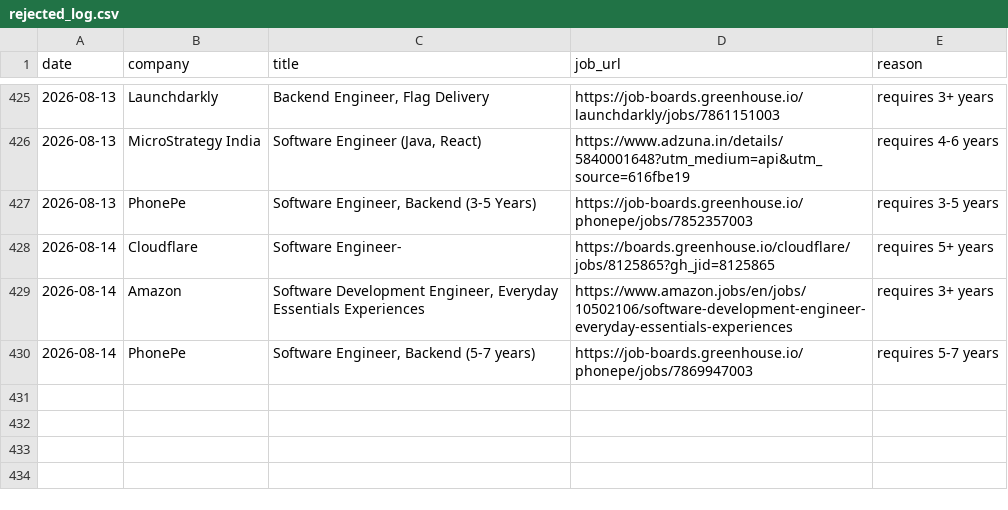
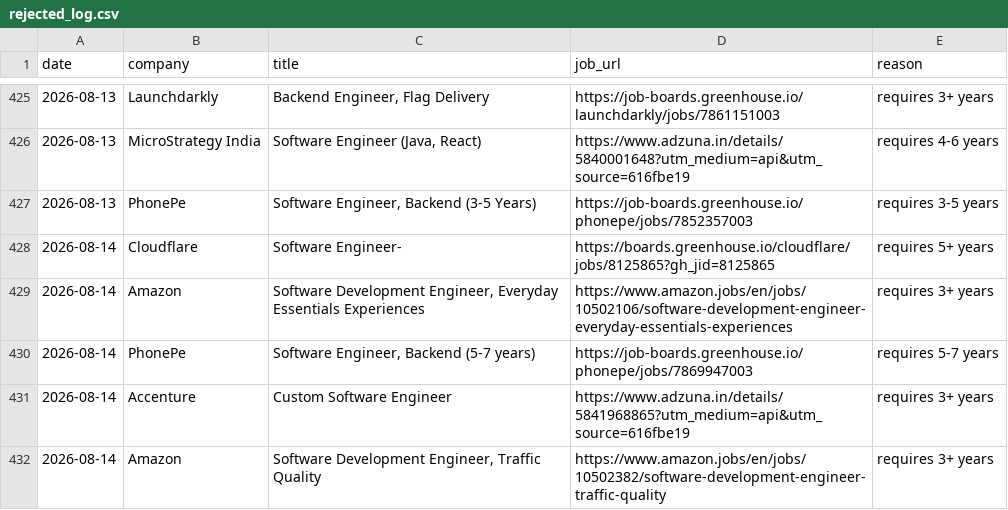
Before and after one commit to gopalverma416/jobhunt-autopilot, a CSV file: rejected_log.csv, drawn as a sheet; only a part is shown, gaps mark what is left out.

```diff
--- a/rejected_log.csv
+++ b/rejected_log.csv
@@ -430 +430,3 @@ date,company,title,job_url,reason
 2026-08-14,PhonePe,"Software Engineer, Backend (5-7 years)",https://job-boards.greenhouse.io/phonepe/jobs/7869947003,requires 5-7 years
+2026-08-14,Accenture,Custom Software Engineer,https://www.adzuna.in/details/5841968865?utm_medium=api&utm_source=616fbe19,requires 3+ years
+2026-08-14,Amazon,"Software Development Engineer, Traffic Quality",https://www.amazon.jobs/en/jobs/10502382/software-development-engineer-traffic-quality,requires 3+ years
```
Also changed, not shown: tracker.csv, 2 other files.
